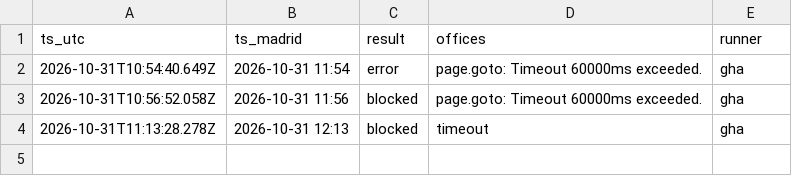
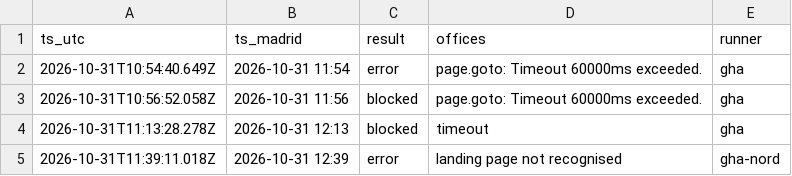
Before and after one commit to rcoughlan/nie-cita, a CSV file: checks.csv, drawn as a sheet.

Commit message:
Log checks

```diff
--- a/checks.csv
+++ b/checks.csv
@@ -4 +4,2 @@ ts_utc,ts_madrid,result,offices,runner
 2026-10-31T11:13:28.278Z,2026-10-31 12:13,blocked,timeout,gha
+2026-10-31T11:39:11.018Z,2026-10-31 12:39,error,landing page not recognised,gha-nord
```
